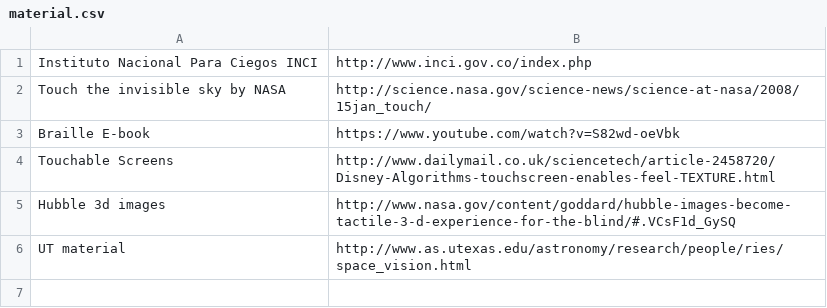
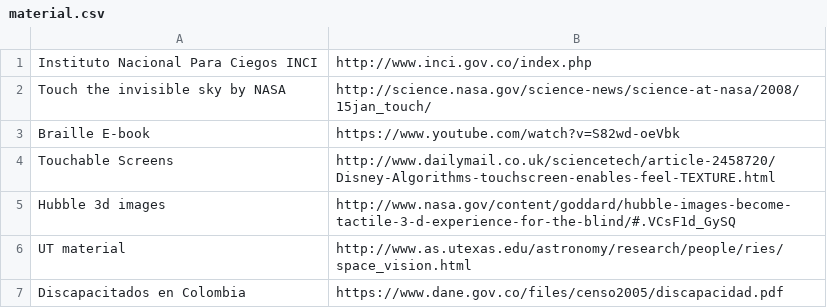
Before and after one commit to jngaravitoc/Blind_Astro, a CSV file: material.csv, drawn as a sheet; the diff names each change by its address in the sheet, - before the commit and + after, or states it on an @@ line.

Commit message:
En colombia

```diff
--- a/material.csv
+++ b/material.csv
+row 7: Discapacitados en Colombia | https://www.dane.gov.co/files/censo2005/discapacidad.pdf
```
